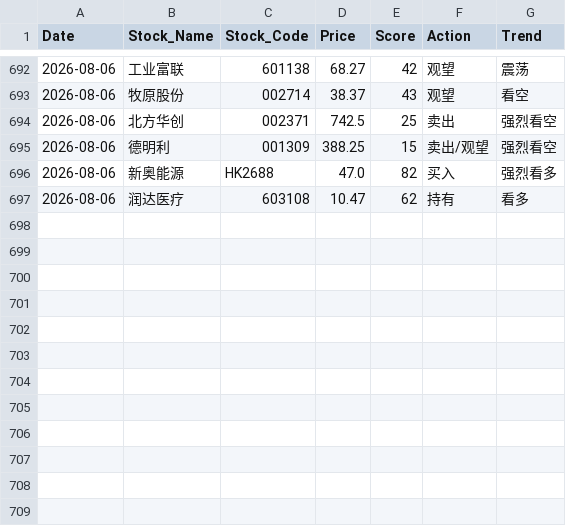
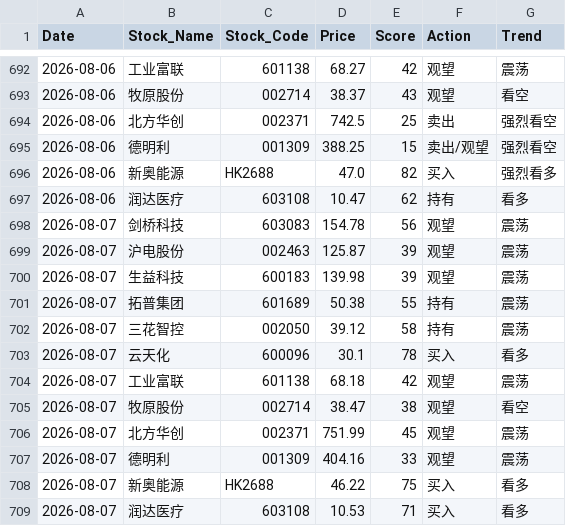
Before and after one commit to shawnZheng3927/daily_stock_analysis, a CSV file: daily_stock_records.csv, drawn as a sheet; only a part is shown, gaps mark what is left out; the diff names each change by its address in the sheet, - before the commit and + after, or states it on an @@ line.

```diff
--- a/daily_stock_records.csv
+++ b/daily_stock_records.csv
+row 698: 2026-08-07 | 剑桥科技 | 603083 | 154.78 | 56 | 观望 | 震荡
+row 699: 2026-08-07 | 沪电股份 | 002463 | 125.87 | 39 | 观望 | 震荡
+row 700: 2026-08-07 | 生益科技 | 600183 | 139.98 | 39 | 观望 | 震荡
+row 701: 2026-08-07 | 拓普集团 | 601689 | 50.38 | 55 | 持有 | 震荡
+row 702: 2026-08-07 | 三花智控 | 002050 | 39.12 | 58 | 持有 | 震荡
+row 703: 2026-08-07 | 云天化 | 600096 | 30.1 | 78 | 买入 | 看多
+row 704: 2026-08-07 | 工业富联 | 601138 | 68.18 | 42 | 观望 | 震荡
+row 705: 2026-08-07 | 牧原股份 | 002714 | 38.47 | 38 | 观望 | 看空
+row 706: 2026-08-07 | 北方华创 | 002371 | 751.99 | 45 | 观望 | 震荡
+row 707: 2026-08-07 | 德明利 | 001309 | 404.16 | 33 | 观望 | 震荡
+row 708: 2026-08-07 | 新奥能源 | HK2688 | 46.22 | 75 | 买入 | 看多
+row 709: 2026-08-07 | 润达医疗 | 603108 | 10.53 | 71 | 买入 | 看多
```
